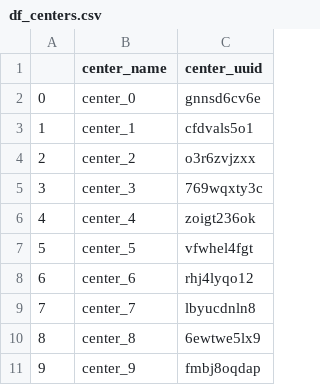
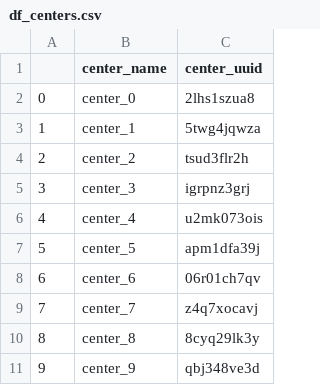
Before and after one commit to doctor-home/data_simulator, a CSV file: data/df_centers.csv, drawn as a sheet.

```diff
--- a/data/df_centers.csv
+++ b/data/df_centers.csv
@@ -1,11 +1,11 @@
 ,center_name,center_uuid
-0,center_0,gnnsd6cv6e
-1,center_1,cfdvals5o1
-2,center_2,o3r6zvjzxx
-3,center_3,769wqxty3c
-4,center_4,zoigt236ok
-5,center_5,vfwhel4fgt
-6,center_6,rhj4lyqo12
-7,center_7,lbyucdnln8
-8,center_8,6ewtwe5lx9
-9,center_9,fmbj8oqdap
+0,center_0,2lhs1szua8
+1,center_1,5twg4jqwza
+2,center_2,tsud3flr2h
+3,center_3,igrpnz3grj
+4,center_4,u2mk073ois
+5,center_5,apm1dfa39j
+6,center_6,06r01ch7qv
+7,center_7,z4q7xocavj
+8,center_8,8cyq29lk3y
+9,center_9,qbj348ve3d
```
Also changed, not shown: data/df_physicians.csv, 4 other files.
